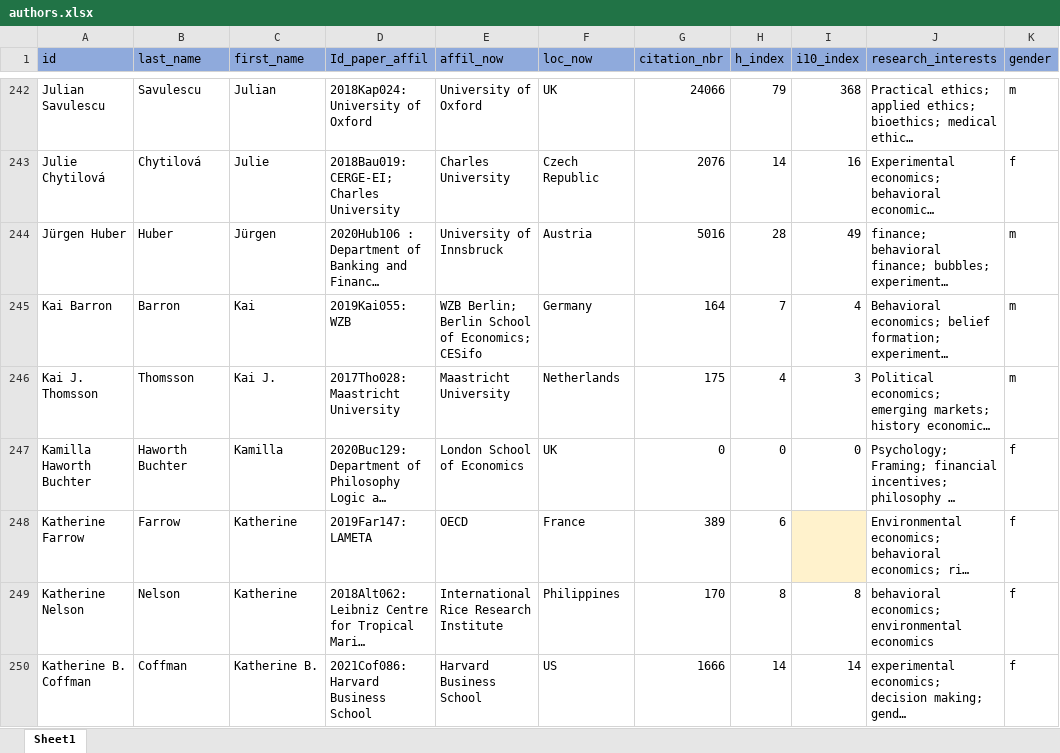
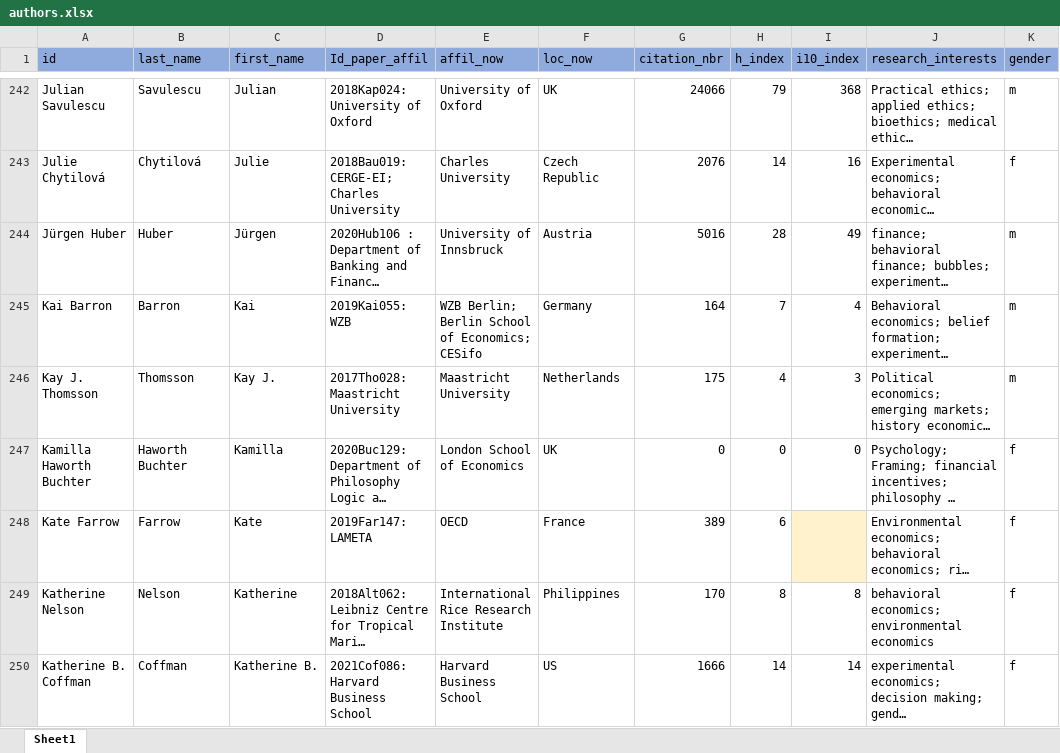
Before and after one commit to Dany389/social-norms-network-authors, an Excel workbook: authors.xlsx, sheet Sheet1, drawn as a sheet; only a part is shown, gaps mark what is left out; long unchanged cells end in …; values as stored, in another font and other column widths than the file's, no borders; the diff covers the shown part only; the diff names each change by its address in the sheet, - before the commit and + after, or states it on an @@ line.

```diff
--- a/authors.xlsx (sheet Sheet1)
+++ b/authors.xlsx (sheet Sheet1)
-A246 (id): Kai J. Thomsson
+A246 (id): Kay J. Thomsson
-C246 (first_name): Kai J.
+C246 (first_name): Kay J.
-A248 (id): Katherine Farrow
+A248 (id): Kate Farrow
-C248 (first_name): Katherine
+C248 (first_name): Kate
```
Also changed, not shown: 45 edited cells elsewhere in this sheet, Social Norms meta.xlsx, 1 other file.
